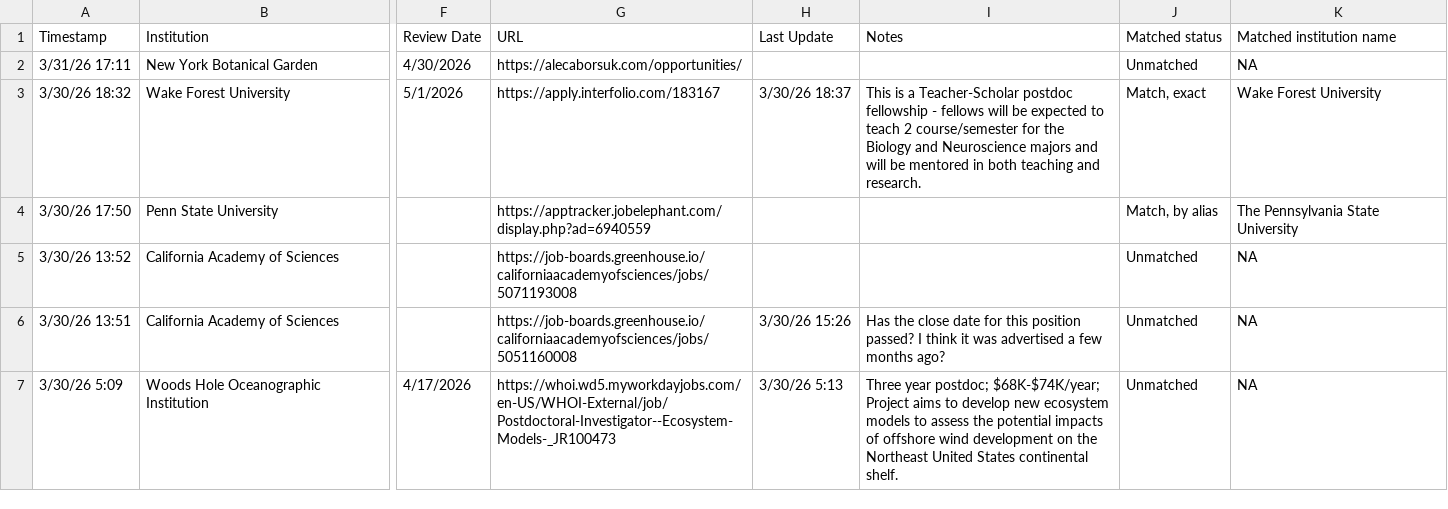
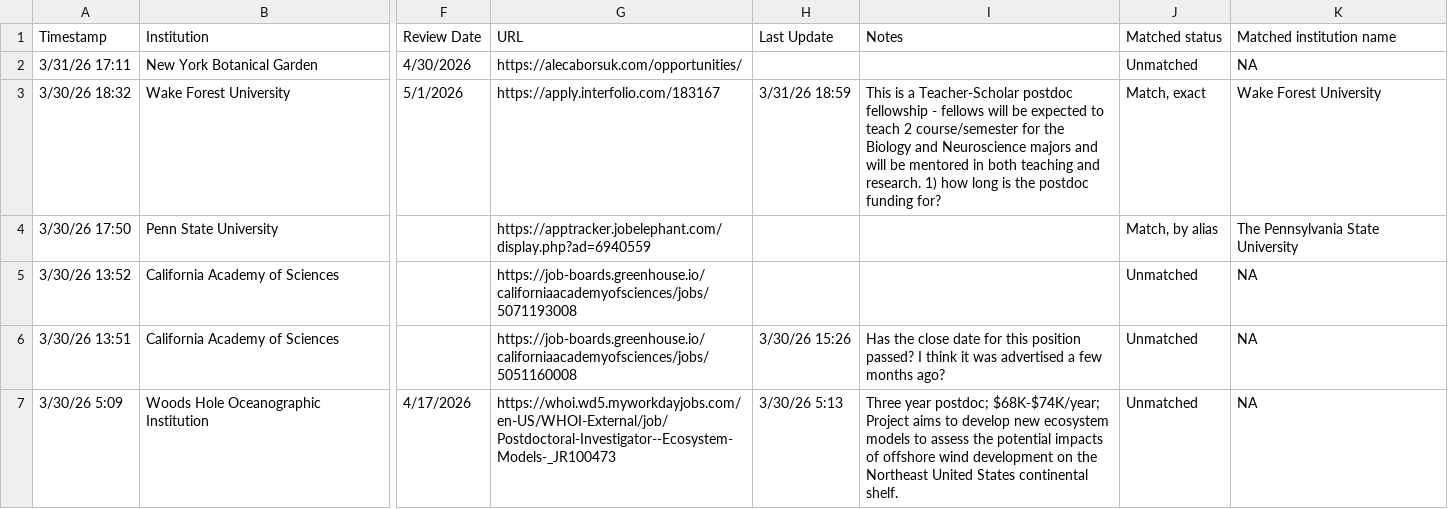
Before and after one commit to mikeblazanin/ecoevojobsR, a CSV file: data-raw/ecoevojobsR_postdoc.csv, drawn as a sheet; only a part is shown, gaps mark what is left out; the diff names each change by its address in the sheet, - before the commit and + after, or states it on an @@ line.

```diff
--- a/data-raw/ecoevojobsR_postdoc.csv
+++ b/data-raw/ecoevojobsR_postdoc.csv
-H3: 3/30/26 18:37
+H3: 3/31/26 18:59
-I3: …and research.
+I3: …and research. 1) how long is the postdoc funding for?
```
Also changed, not shown: 1 other file.
